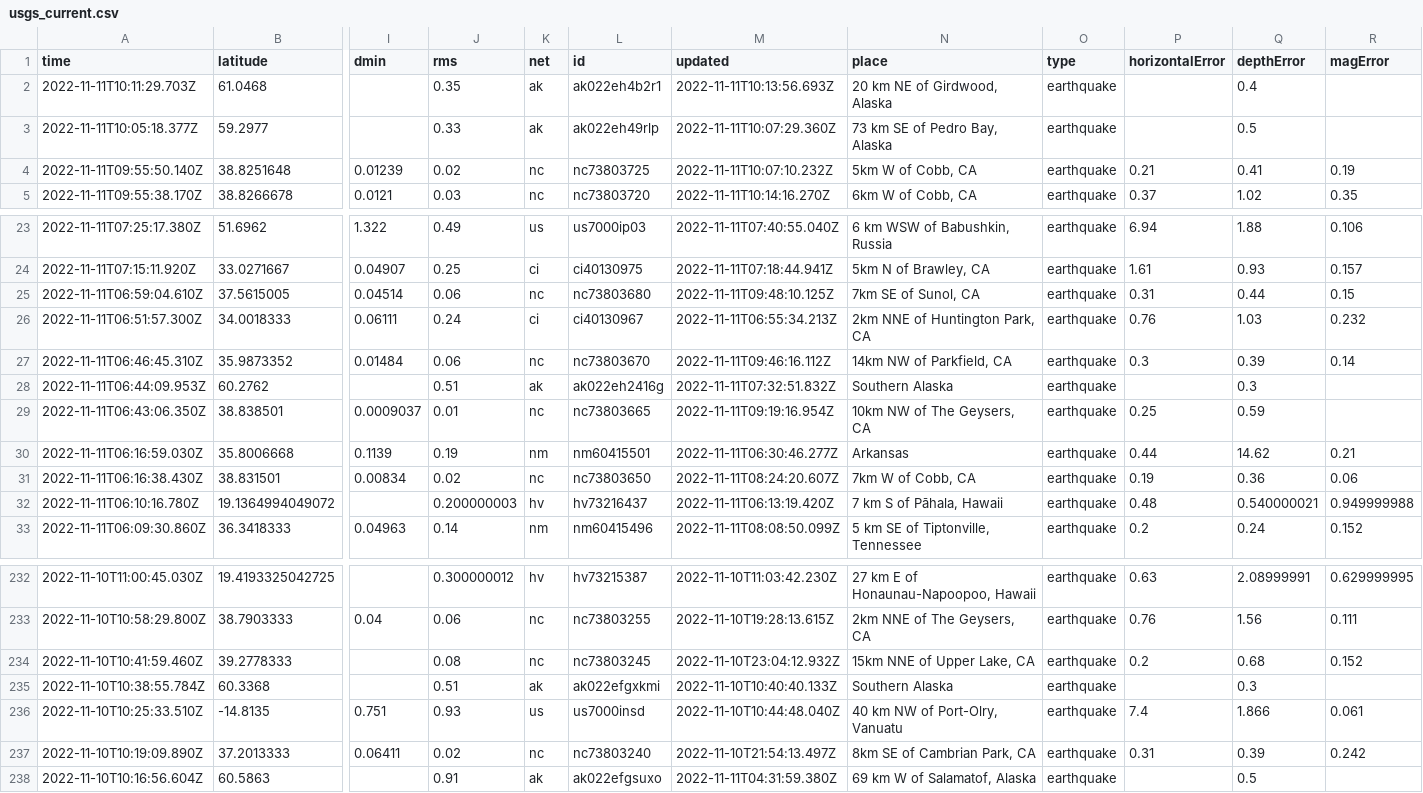
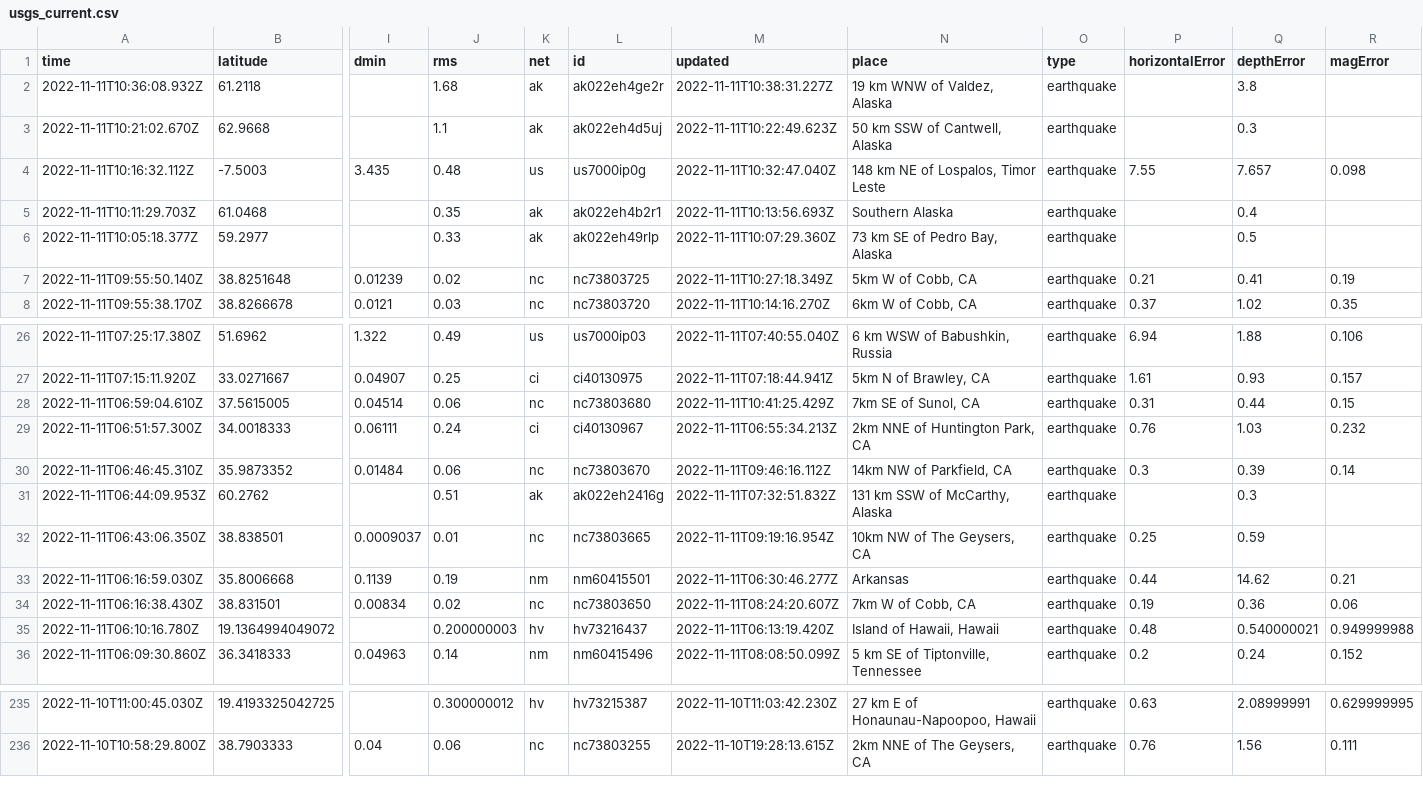
Before and after one commit to marypasciak/nicar-2022-github-actions, a CSV file: usgs_current.csv, drawn as a sheet; only a part is shown, gaps mark what is left out; removed rows and columns are numbered as before the commit, all else as after; rows hold the shown columns only; the diff covers the shown part only; the diff names each change by its address in the sheet, - before the commit and + after, or states it on an @@ line.

```diff
--- a/usgs_current.csv
+++ b/usgs_current.csv
+row 2: 2022-11-11T10:36:08.932Z | 61.2118 |  | 1.68 | ak | ak022eh4ge2r | 2022-11-11T10:38:31.227Z | 19 km WNW of Valdez, Alaska | earthquake |  | 3.8
+row 3: 2022-11-11T10:21:02.670Z | 62.9668 |  | 1.1 | ak | ak022eh4d5uj | 2022-11-11T10:22:49.623Z | 50 km SSW of Cantwell, Alaska | earthquake |  | 0.3
+row 4: 2022-11-11T10:16:32.112Z | -7.5003 | 3.435 | 0.48 | us | us7000ip0g | 2022-11-11T10:32:47.040Z | 148 km NE of Lospalos, Timor Leste | earthquake | 7.55 | 7.657 | 0.098
-N5 (place): 20 km NE of Girdwood, Alaska
+N5 (place): Southern Alaska
-M7 (updated): 2022-11-11T10:07:10.232Z
+M7 (updated): 2022-11-11T10:27:18.349Z
-M28 (updated): 2022-11-11T09:48:10.125Z
+M28 (updated): 2022-11-11T10:41:25.429Z
-N31 (place): Southern Alaska
+N31 (place): 131 km SSW of McCarthy, Alaska
-N35 (place): 7 km S of Pāhala, Hawaii
+N35 (place): Island of Hawaii, Hawaii
-row 234: 2022-11-10T10:41:59.460Z | 39.2778333 |  | 0.08 | nc | nc73803245 | 2022-11-10T23:04:12.932Z | 15km NNE of Upper Lake, CA | earthquake | 0.2 | 0.68 | 0.152
-row 235: 2022-11-10T10:38:55.784Z | 60.3368 |  | 0.51 | ak | ak022efgxkmi | 2022-11-10T10:40:40.133Z | Southern Alaska | earthquake |  | 0.3
-row 236: 2022-11-10T10:25:33.510Z | -14.8135 | 0.751 | 0.93 | us | us7000insd | 2022-11-10T10:44:48.040Z | 40 km NW of Port-Olry, Vanuatu | earthquake | 7.4 | 1.866 | 0.061
-row 237: 2022-11-10T10:19:09.890Z | 37.2013333 | 0.06411 | 0.02 | nc | nc73803240 | 2022-11-10T21:54:13.497Z | 8km SE of Cambrian Park, CA | earthquake | 0.31 | 0.39 | 0.242
-row 238: 2022-11-10T10:16:56.604Z | 60.5863 |  | 0.91 | ak | ak022efgsuxo | 2022-11-11T04:31:59.380Z | 69 km W of Salamatof, Alaska | earthquake |  | 0.5
```
Also changed, not shown: 27 edited cells elsewhere in this file.
